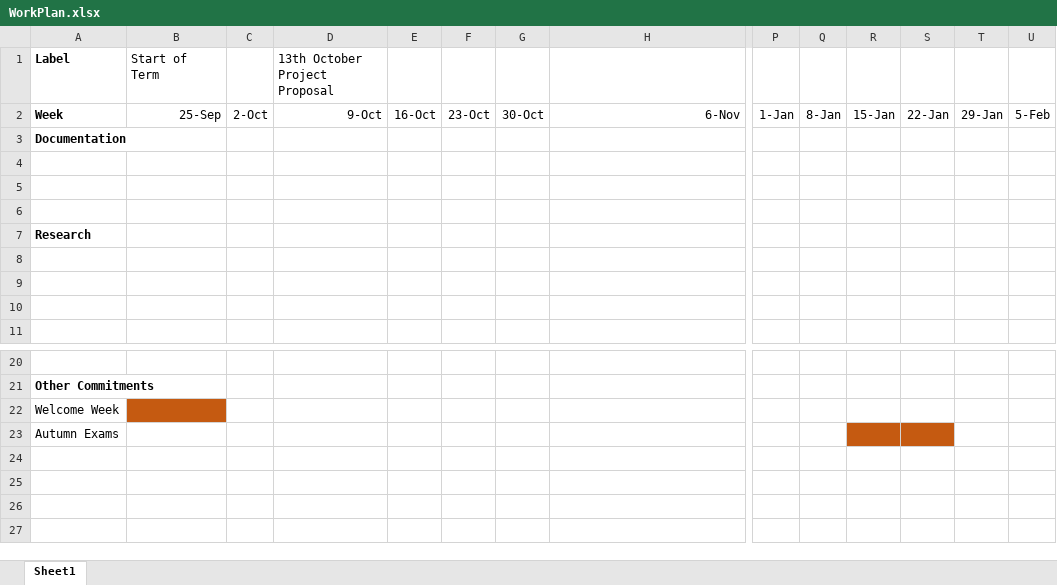
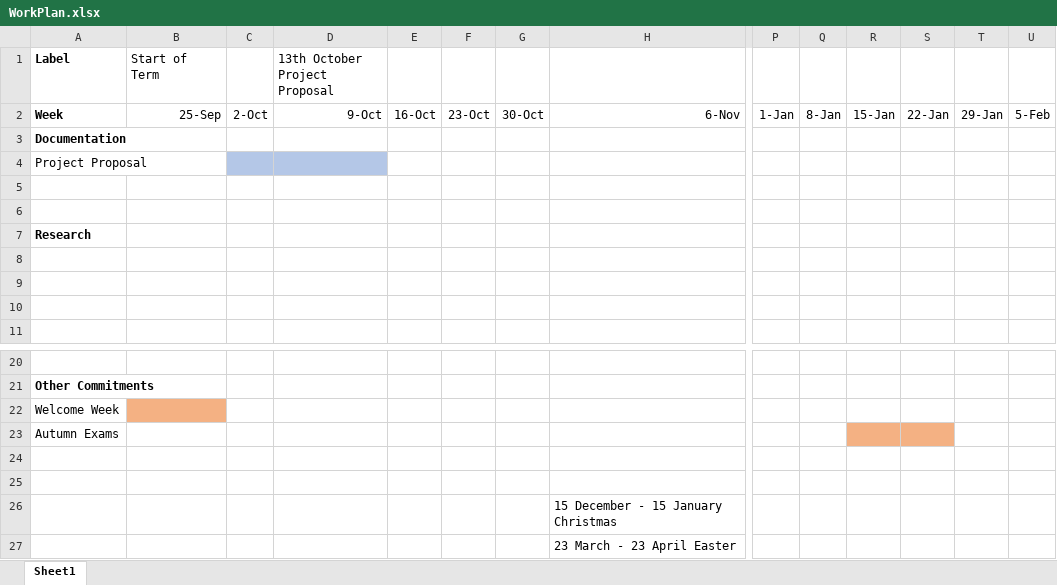
Before and after one commit to Kuldr/G53IDS-EA-Pokemon-Team-Building, an Excel workbook: Documentation/WorkPlan.xlsx, sheet Sheet1, drawn as a sheet; only a part is shown, gaps mark what is left out; values as stored, in another font and other column widths than the file's, no borders; rows hold the shown columns only; the diff names each change by its address in the sheet, - before the commit and + after, or states it on an @@ line.

Commit message:
Made brief notes on Work Plan

```diff
--- a/Documentation/WorkPlan.xlsx (sheet Sheet1)
+++ b/Documentation/WorkPlan.xlsx (sheet Sheet1)
-A4: (empty)
+A4: Project Proposal
-C4:D4 fill: none
+C4:D4 fill: #B4C7E7
-B22 fill: #C55A11
+B22 fill: #F4B183
-R23:S23 fill: #C55A11
+R23:S23 fill: #F4B183
+row 24: (empty)
+row 25: (empty)
+row 26:  |  |  |  |  |  |  | 15 December - 15 January Christmas
+row 27:  |  |  |  |  |  |  | 23 March - 23 April Easter
```
